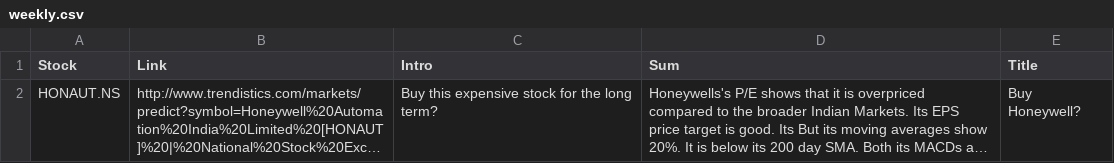
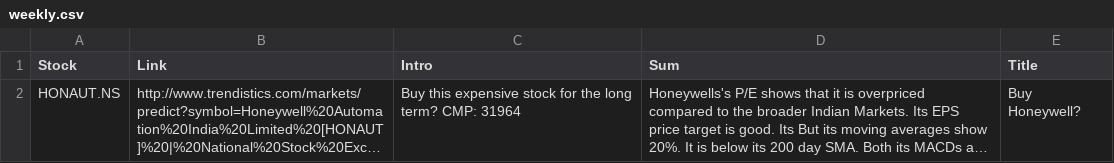
Before and after one commit to RR192007/csvfiles, a CSV file: weekly.csv, drawn as a sheet; long unchanged cells end in …; the diff names each change by its address in the sheet, - before the commit and + after, or states it on an @@ line.

Commit message:
Update weekly.csv

```diff
--- a/weekly.csv
+++ b/weekly.csv
-C2 (Intro): …long term?
+C2 (Intro): …long term? CMP: 31964
```
